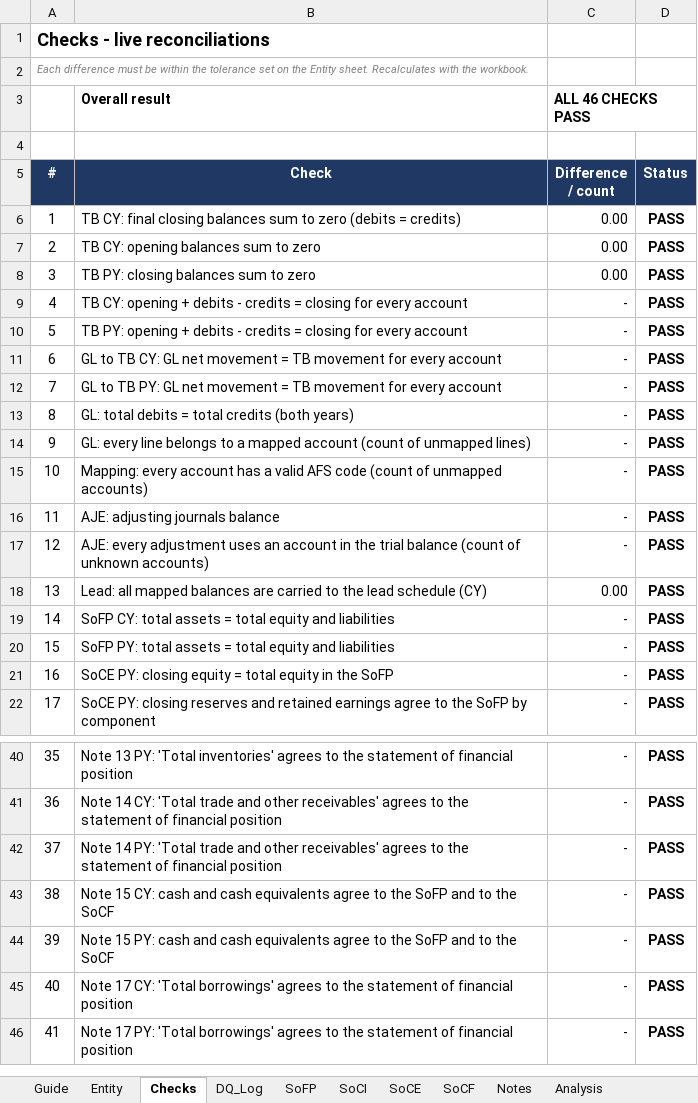
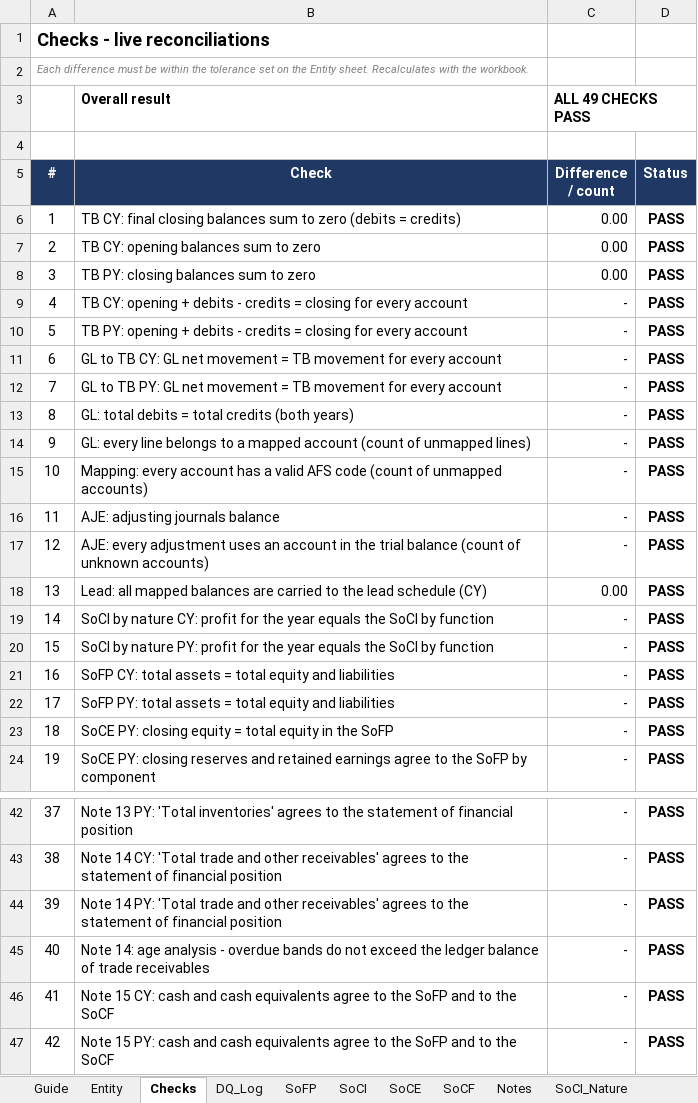
Before and after one commit to chenphat/phatchen, an Excel workbook: output/AFS_Mekong_Trading_2025.xlsx, sheet Checks, drawn as a sheet; only a part is shown, gaps mark what is left out; the shorter side is filled out with more unchanged rows; values as stored, in another font and other column widths than the file's, no borders; conditional formats not drawn; addresses are those after the commit; the diff names each change by its address in the sheet, - before the commit and + after, or states it on an @@ line.

```diff
--- a/output/AFS_Mekong_Trading_2025.xlsx (sheet Checks)
+++ b/output/AFS_Mekong_Trading_2025.xlsx (sheet Checks)
+sheet tab: SoCI_Nature
-C3 (Difference / count): ALL 46 CHECKS PASS
+C3 (Difference / count): ALL 49 CHECKS PASS
+row 19: 14 | SoCI by nature CY: profit for the year equals the SoCI by function | - | PASS
+row 20: 15 | SoCI by nature PY: profit for the year equals the SoCI by function | - | PASS
@@ column A (#) renumbered between rows 21 and 54 @@
+row 45: 40 | Note 14: age analysis - overdue bands do not exceed the ledger balance of trade receivables | - | PASS
```
Also changed, not shown: sheet Checklist, sheet Notes, sheet Lead, sheet Entity, sheet Guide, sheet DQ_Log, formulas that keep their value, data/sample/GL_2024.xlsx, data/sample/GL_2025.xlsx, 12 other files.
